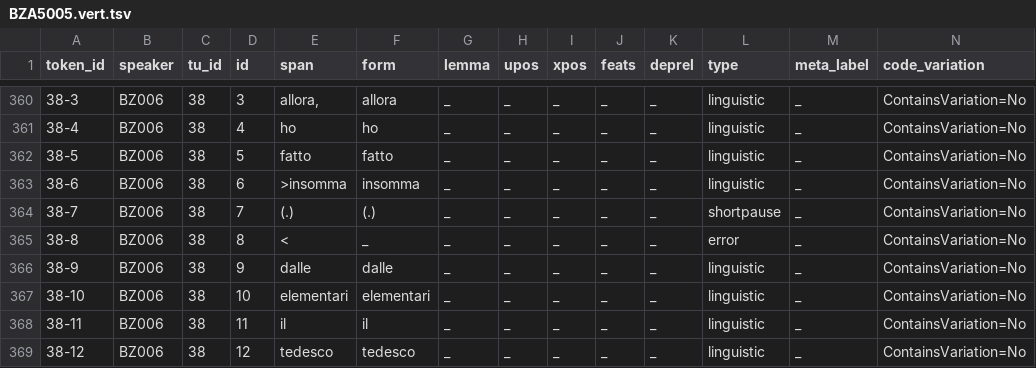
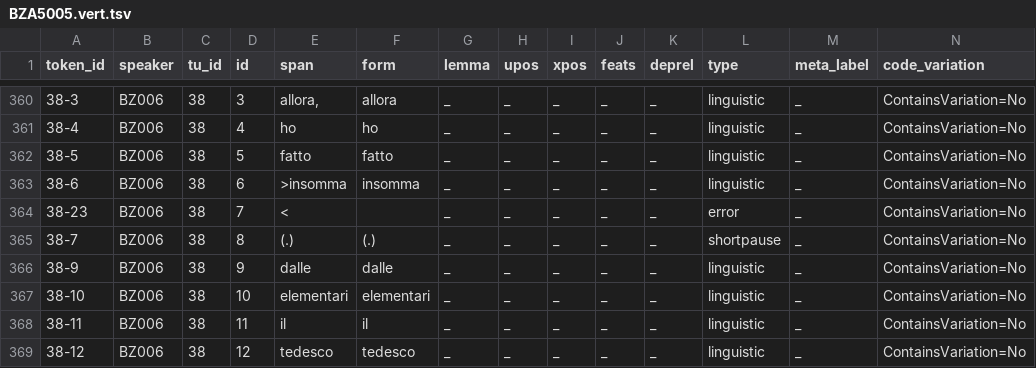
Before and after one commit to KIParla/ParlaBZ, a TSV file: tsv/BZA5005.vert.tsv, drawn as a sheet; only a part is shown, gaps mark what is left out; removed rows and columns are numbered as before the commit, all else as after; rows hold the shown columns only; the diff names each change by its address in the sheet, - before the commit and + after, or states it on an @@ line.

```diff
--- a/tsv/BZA5005.vert.tsv
+++ b/tsv/BZA5005.vert.tsv
+row 364: 38-23 | BZ006 | 38 | 7 | < |  | _ | _ | _ | _ | _ | error | _ | ContainsVariation=No
-D365 (id): 7
+D365 (id): 8
-row 365: 38-8 | BZ006 | 38 | 8 | < | _ | _ | _ | _ | _ | _ | error | _ | ContainsVariation=No
```
Also changed, not shown: 1 other file.
